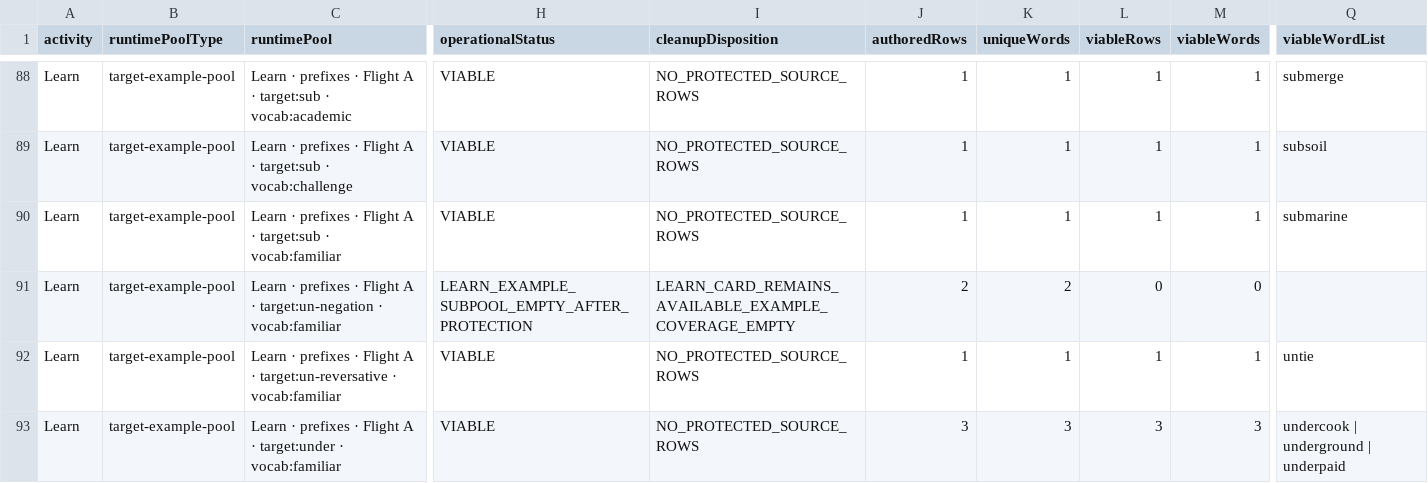
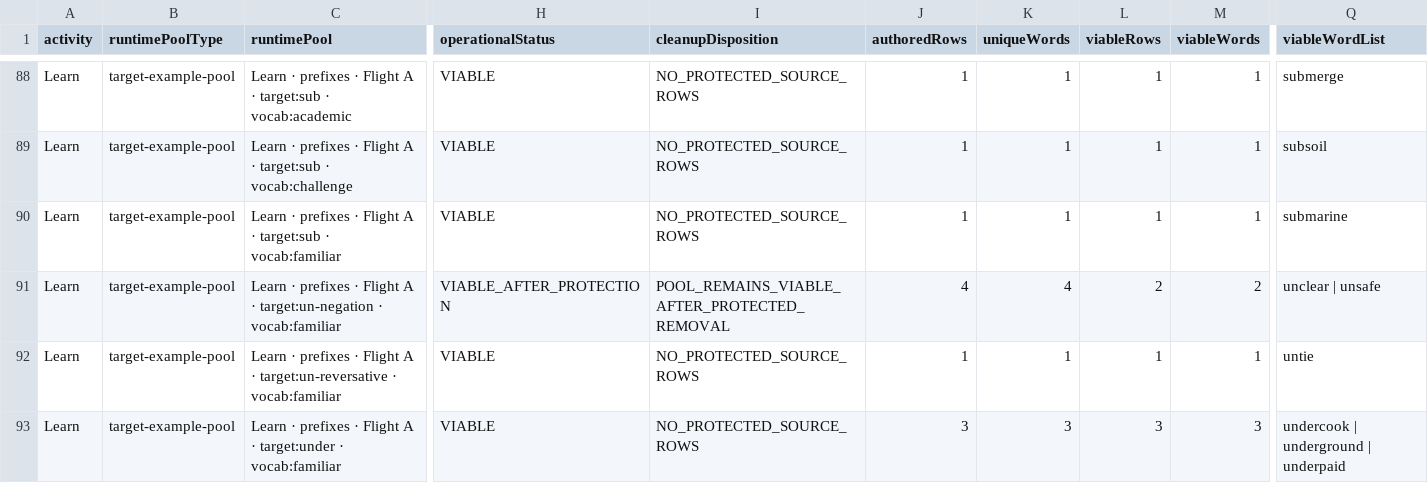
Before and after one commit to firstvololearning-ctrl/First-Volo-Morphology, a CSV file: audits/word-destinations/First_Volo_Morphology_Master_Word_Destination_Decision_Audit_2026-08-26_Runtime_Pool_Health.csv, drawn as a sheet; only a part is shown, gaps mark what is left out; the diff covers the shown part only; the diff names each change by its address in the sheet, - before the commit and + after, or states it on an @@ line.

```diff
--- a/audits/word-destinations/First_Volo_Morphology_Master_Word_Destination_Decision_Audit_2026-08-26_Runtime_Pool_Health.csv
+++ b/audits/word-destinations/First_Volo_Morphology_Master_Word_Destination_Decision_Audit_2026-08-26_Runtime_Pool_Health.csv
-H91 (operationalStatus): LEARN_EXAMPLE_SUBPOOL_EMPTY_AFTER_PROTECTION
+H91 (operationalStatus): VIABLE_AFTER_PROTECTION
-I91 (cleanupDisposition): LEARN_CARD_REMAINS_AVAILABLE_EXAMPLE_COVERAGE_EMPTY
+I91 (cleanupDisposition): POOL_REMAINS_VIABLE_AFTER_PROTECTED_REMOVAL
-J91 (authoredRows): 2
+J91 (authoredRows): 4
-K91 (uniqueWords): 2
+K91 (uniqueWords): 4
-L91 (viableRows): 0
+L91 (viableRows): 2
-M91 (viableWords): 0
+M91 (viableWords): 2
-Q91 (viableWordList): (empty)
+Q91 (viableWordList): unclear | unsafe
```
Also changed, not shown: 21 edited cells elsewhere in this file, audits/word-destinations/First_Volo_Morphology_Master_Word_Destination_Decision_Audit_2026-08-26_Findings.csv, audits/word-destinations/First_Volo_Morphology_Master_Word_Destination_Decision_Audit_2026-08-26_Protected_Source_Cleanup.csv, 5 other files.
